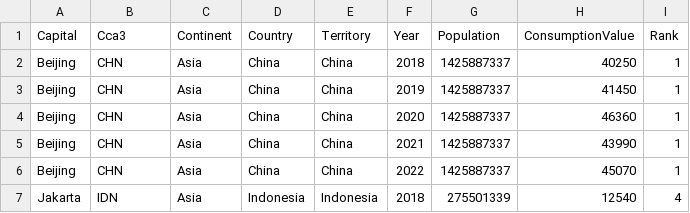
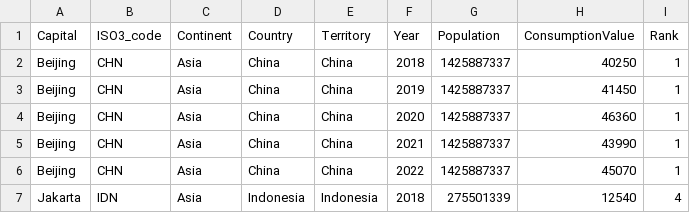
Before and after one commit to clim0074/DataVisualisation2, a CSV file: Data/Noodle Consumption.csv, drawn as a sheet; only a part is shown.

Commit message:
Update Noodle Consumption.csv

```diff
--- a/Data/Noodle Consumption.csv
+++ b/Data/Noodle Consumption.csv
@@ -1,2 +1,2 @@
-Capital,Cca3,Continent,Country,Territory,Year,Population,ConsumptionValue,Rank
+Capital,ISO3_code,Continent,Country,Territory,Year,Population,ConsumptionValue,Rank
 Beijing,CHN,Asia,China,China,2018,1425887337,40250,1
```
